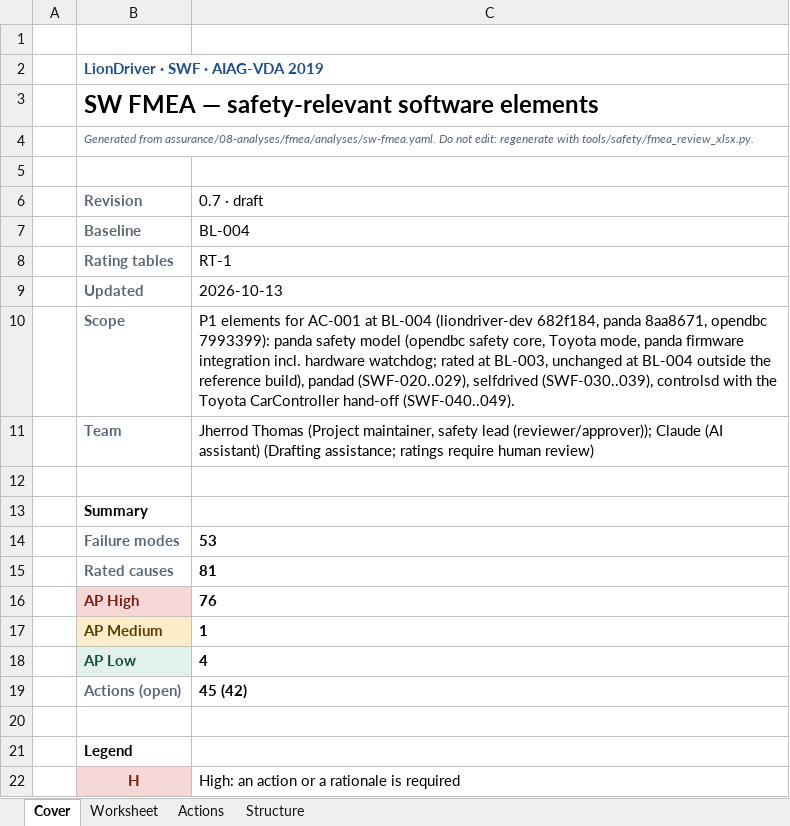
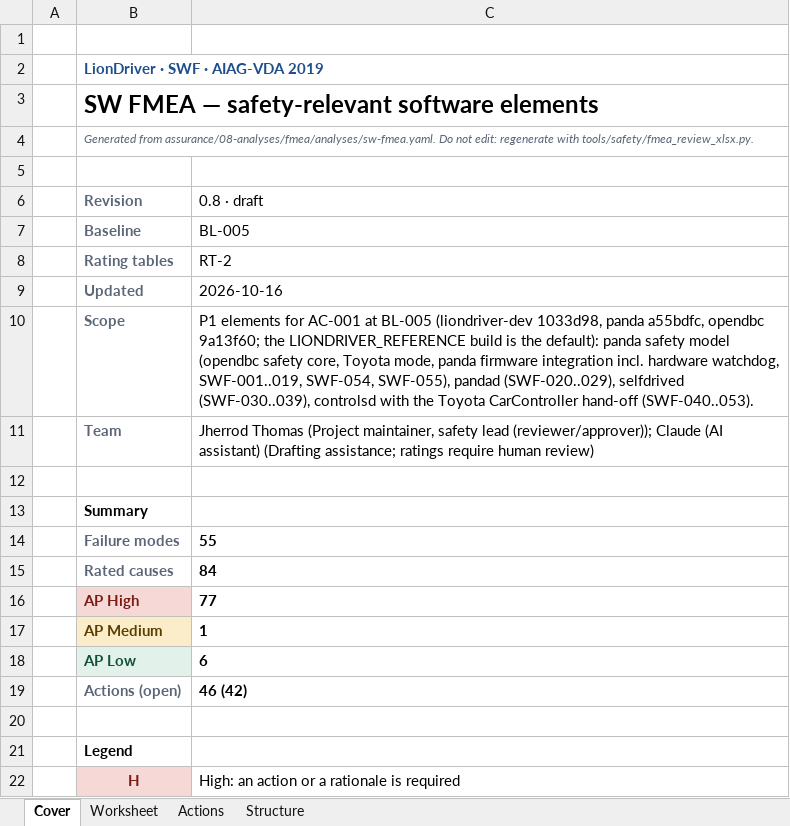
Before and after one commit to jherrodthomas/LionDriver, an Excel workbook: assurance/08-analyses/fmea/exports/review/sw-fmea-review.xlsx, sheet Cover, drawn as a sheet; only a part is shown; values as stored, in another font and other column widths than the file's, no borders; the diff names each change by its address in the sheet, - before the commit and + after, or states it on an @@ line.

```diff
--- a/assurance/08-analyses/fmea/exports/review/sw-fmea-review.xlsx (sheet Cover)
+++ b/assurance/08-analyses/fmea/exports/review/sw-fmea-review.xlsx (sheet Cover)
-C6: 0.7 · draft
+C6: 0.8 · draft
-C7 (0.8 · draft): BL-004
+C7 (0.8 · draft): BL-005
-C8 (0.8 · draft): RT-1
+C8 (0.8 · draft): RT-2
-C9 (0.8 · draft): 2026-10-13
+C9 (0.8 · draft): 2026-10-16
-C10 (0.8 · draft): …AC-001 at BL-004 (liondriver-dev 682f184, panda 8aa8671, opendbc 7993399): panda safety model (opendbc safety core, Toyota mode, panda firmware integration incl. hardware watchdog; rated at BL-003, unchanged at BL-004 outside the reference build), pandad (SWF-020..029), selfdrived (SWF-030..039), controlsd with the Toyota CarController hand-off (SWF-040..049).
+C10 (0.8 · draft): …AC-001 at BL-005 (liondriver-dev 1033d98, panda a55bdfc, opendbc 9a13f60; the LIONDRIVER_REFERENCE build is the default): panda safety model (opendbc safety core, Toyota mode, panda firmware integration incl. hardware watchdog, SWF-001..019, SWF-054, SWF-055), pandad (SWF-020..029), selfdrived (SWF-030..039), controlsd with the Toyota CarController hand-off (SWF-040..053).
-C14 (0.8 · draft): 53
+C14 (0.8 · draft): 55
-C15 (0.8 · draft): 81
+C15 (0.8 · draft): 84
-C16 (0.8 · draft): 76
+C16 (0.8 · draft): 77
-C18 (0.8 · draft): 4
+C18 (0.8 · draft): 6
-C19 (0.8 · draft): 45 (42)
+C19 (0.8 · draft): 46 (42)
```
Also changed, not shown: sheet Worksheet, sheet Actions, 20 other files.
